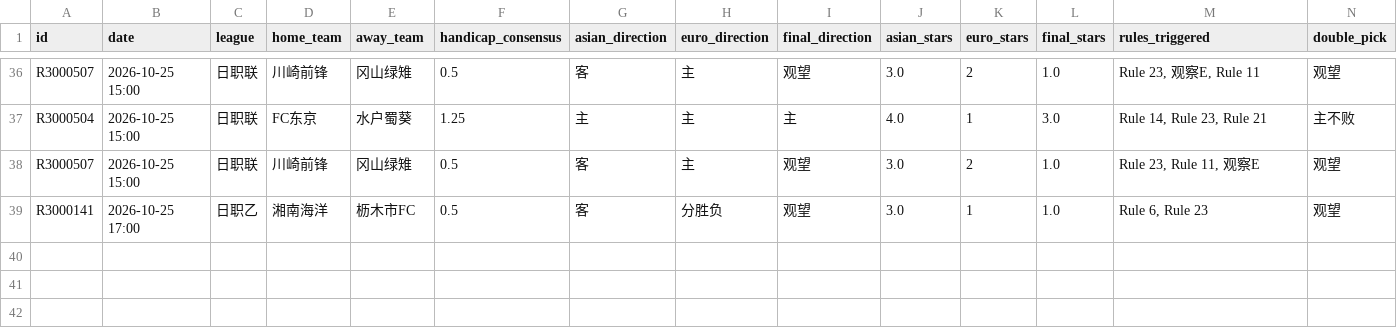
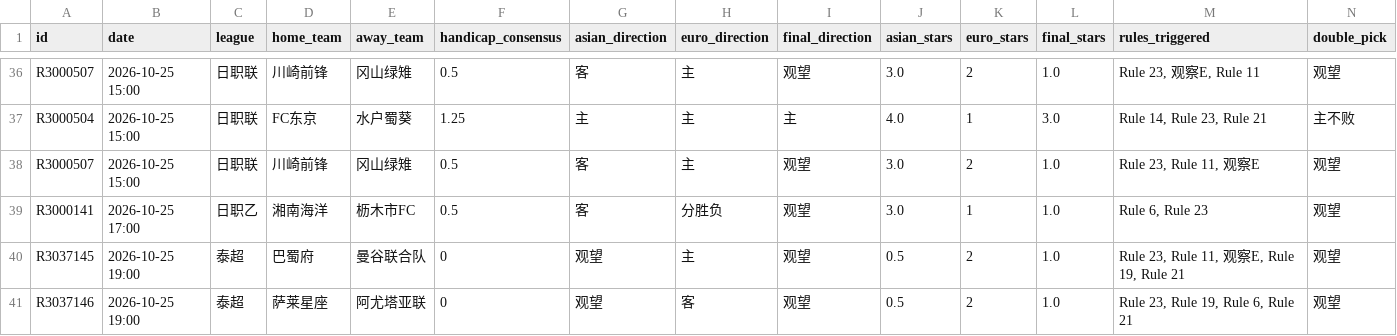
Before and after one commit to housan321/euro_asian_task, a CSV file: data/ea_matches.csv, drawn as a sheet; only a part is shown, gaps mark what is left out; rows hold the shown columns only; the diff names each change by its address in the sheet, - before the commit and + after, or states it on an @@ line.

```diff
--- a/data/ea_matches.csv
+++ b/data/ea_matches.csv
+row 40: R3037145 | 2026-10-25 19:00 | 泰超 | 巴蜀府 | 曼谷联合队 | 0 | 观望 | 主 | 观望 | 0.5 | 2 | 1.0 | Rule 23, Rule 11, 观察E, Rule 19, Rule 21 | 观望
+row 41: R3037146 | 2026-10-25 19:00 | 泰超 | 萨莱星座 | 阿尤塔亚联 | 0 | 观望 | 客 | 观望 | 0.5 | 2 | 1.0 | Rule 23, Rule 19, Rule 6, Rule 21 | 观望
```
Also changed, not shown: 1 other file.
